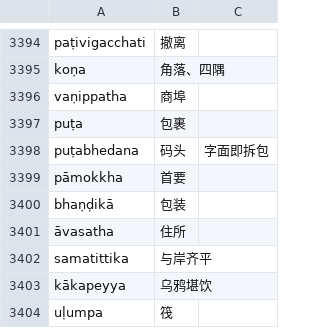
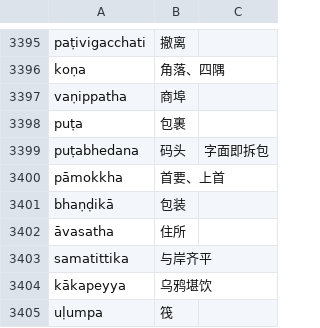
Before and after one commit to jhintr/nirutti, a CSV file: pada.csv, drawn as a sheet; only a part is shown, gaps mark what is left out; the diff covers the shown part only.

```diff
--- a/pada.csv
+++ b/pada.csv
@@ -3398,3 +3399,3 @@ puṭa,包裹,
 puṭabhedana,码头,字面即拆包
-pāmokkha,首要,
+pāmokkha,首要、上首,
 bhaṇḍikā,包装,
```
Also changed, not shown: 12 added rows and 3 edited cells elsewhere in this file.
